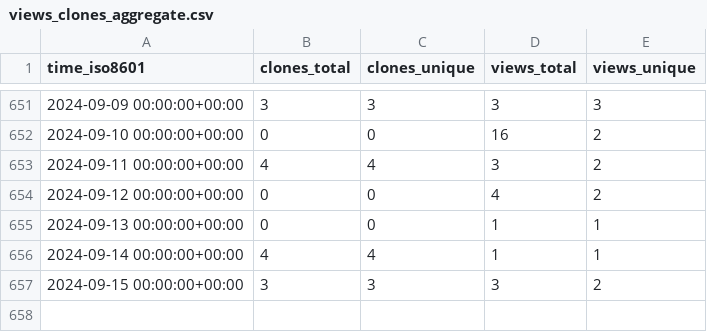
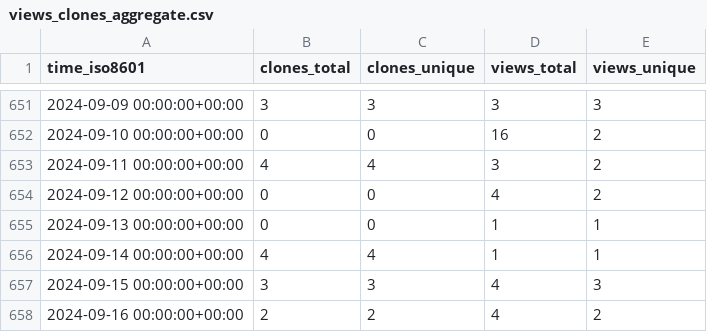
Before and after one commit to Jchicode/ghrs, a CSV file: IceFireDB/redhub/ghrs-data/views_clones_aggregate.csv, drawn as a sheet; only a part is shown, gaps mark what is left out.

```diff
--- a/IceFireDB/redhub/ghrs-data/views_clones_aggregate.csv
+++ b/IceFireDB/redhub/ghrs-data/views_clones_aggregate.csv
@@ -656,2 +656,3 @@ time_iso8601,clones_total,clones_unique,views_total,views_unique
 2024-09-14 00:00:00+00:00,4,4,1,1
-2024-09-15 00:00:00+00:00,3,3,3,2
+2024-09-15 00:00:00+00:00,3,3,4,3
+2024-09-16 00:00:00+00:00,2,2,4,2
```
Also changed, not shown: 1 other file.
